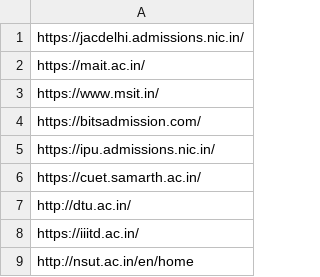
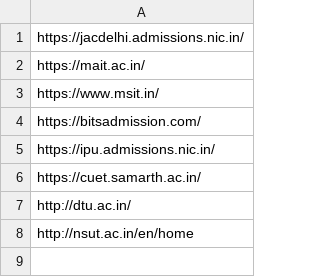
Before and after one commit to randomblob/changenotify, a CSV file: urls.csv, drawn as a sheet; the diff names each change by its address in the sheet, - before the commit and + after, or states it on an @@ line.

Commit message:
Remove iiitd website

```diff
--- a/urls.csv
+++ b/urls.csv
-row 8: https://iiitd.ac.in/
```
